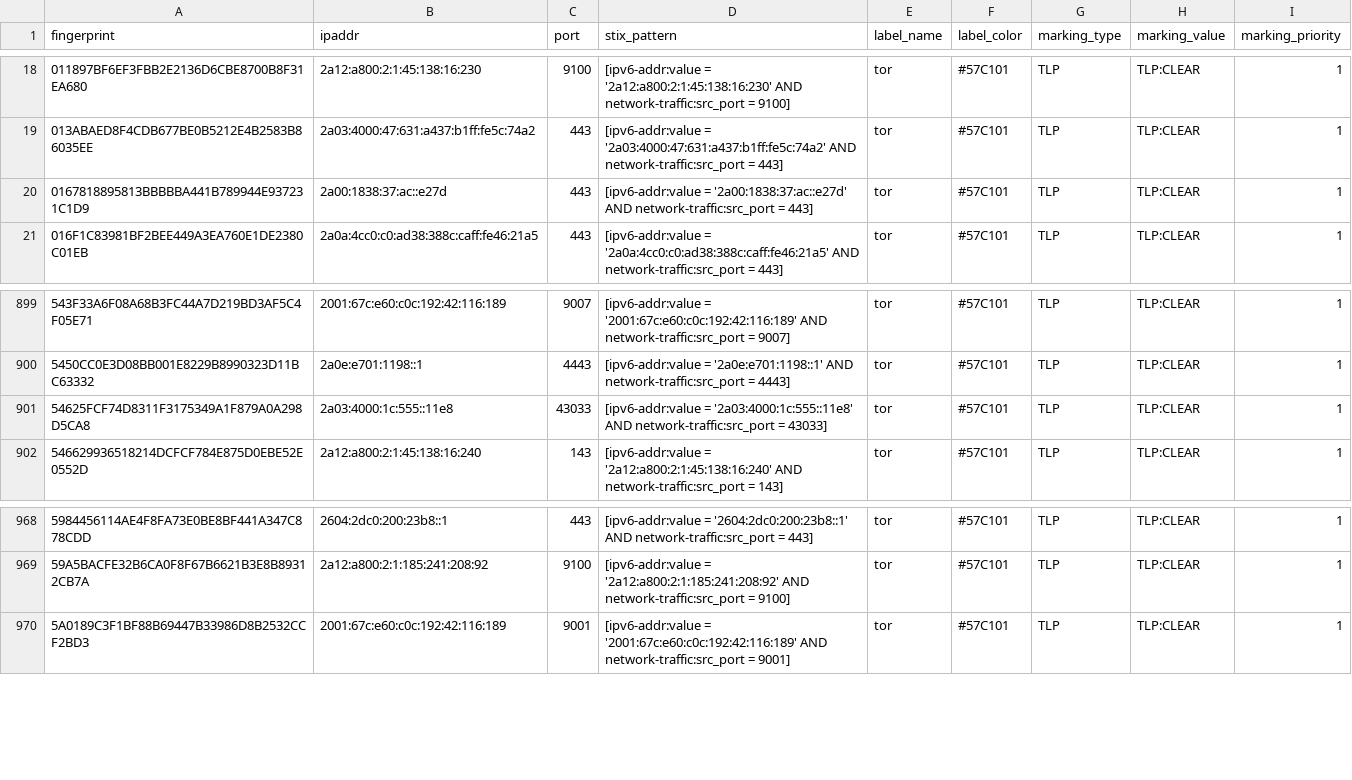
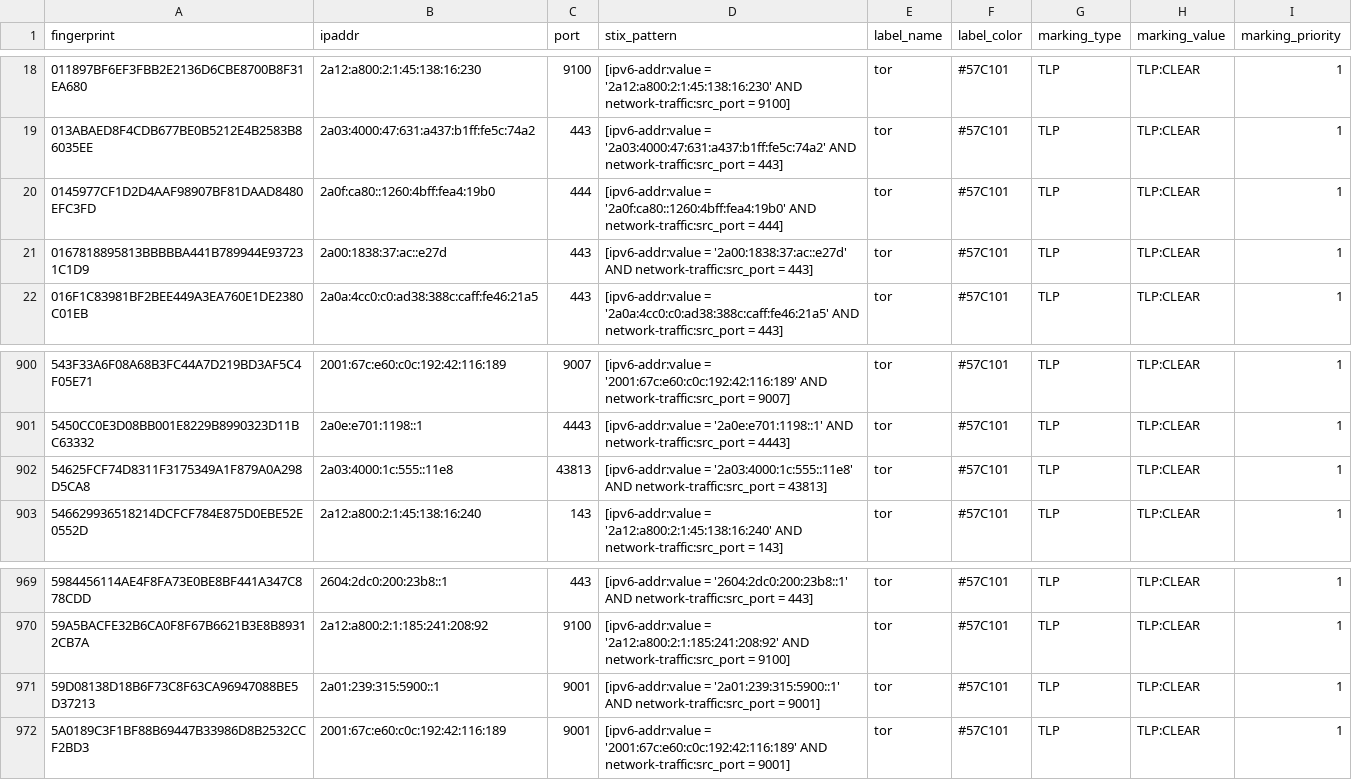
Before and after one commit to DreadFog/tor_csv_feed_opencti, a CSV file: latest.guards_v6.csv, drawn as a sheet; only a part is shown, gaps mark what is left out.

```diff
--- a/latest.guards_v6.csv
+++ b/latest.guards_v6.csv
@@ -19,2 +19,3 @@ fingerprint,ipaddr,port,stix_pattern,label_name,label_color,marking_type,marking
 013ABAED8F4CDB677BE0B5212E4B2583B86035EE,2a03:4000:47:631:a437:b1ff:fe5c:74a2,443,[ipv6-addr:value = '2a03:4000:47:631:a437:b1ff:fe5c:74a2' AND network-traffic:src_port = 443],tor,#57C101,TLP,TLP:CLEAR,1
+0145977CF1D2D4AAF98907BF81DAAD8480EFC3FD,2a0f:ca80::1260:4bff:fea4:19b0,444,[ipv6-addr:value = '2a0f:ca80::1260:4bff:fea4:19b0' AND network-traffic:src_port = 444],tor,#57C101,TLP,TLP:CLEAR,1
 0167818895813BBBBBA441B789944E937231C1D9,2a00:1838:37:ac::e27d,443,[ipv6-addr:value = '2a00:1838:37:ac::e27d' AND network-traffic:src_port = 443],tor,#57C101,TLP,TLP:CLEAR,1
@@ -900,3 +901,3 @@ fingerprint,ipaddr,port,stix_pattern,label_name,label_color,marking_type,marking
 5450CC0E3D08BB001E8229B8990323D11BC63332,2a0e:e701:1198::1,4443,[ipv6-addr:value = '2a0e:e701:1198::1' AND network-traffic:src_port = 4443],tor,#57C101,TLP,TLP:CLEAR,1
-54625FCF74D8311F3175349A1F879A0A298D5CA8,2a03:4000:1c:555::11e8,43033,[ipv6-addr:value = '2a03:4000:1c:555::11e8' AND network-traffic:src_port = 43033],tor,#57C101,TLP,TLP:CLEAR,1
+54625FCF74D8311F3175349A1F879A0A298D5CA8,2a03:4000:1c:555::11e8,43813,[ipv6-addr:value = '2a03:4000:1c:555::11e8' AND network-traffic:src_port = 43813],tor,#57C101,TLP,TLP:CLEAR,1
 546629936518214DCFCF784E875D0EBE52E0552D,2a12:a800:2:1:45:138:16:240,143,[ipv6-addr:value = '2a12:a800:2:1:45:138:16:240' AND network-traffic:src_port = 143],tor,#57C101,TLP,TLP:CLEAR,1
@@ -969,2 +970,3 @@ fingerprint,ipaddr,port,stix_pattern,label_name,label_color,marking_type,marking
 59A5BACFE32B6CA0F8F67B6621B3E8B89312CB7A,2a12:a800:2:1:185:241:208:92,9100,[ipv6-addr:value = '2a12:a800:2:1:185:241:208:92' AND network-traffic:src_port = 9100],tor,#57C101,TLP,TLP:CLEAR,1
+59D08138D18B6F73C8F63CA96947088BE5D37213,2a01:239:315:5900::1,9001,[ipv6-addr:value = '2a01:239:315:5900::1' AND network-traffic:src_port = 9001],tor,#57C101,TLP,TLP:CLEAR,1
 5A0189C3F1BF88B69447B33986D8B2532CCF2BD3,2001:67c:e60:c0c:192:42:116:189,9001,[ipv6-addr:value = '2001:67c:e60:c0c:192:42:116:189' AND network-traffic:src_port = 9001],tor,#57C101,TLP,TLP:CLEAR,1
```
Also changed, not shown: latest.all_v6.csv, latest.exits_v4.csv, 3 other files.
